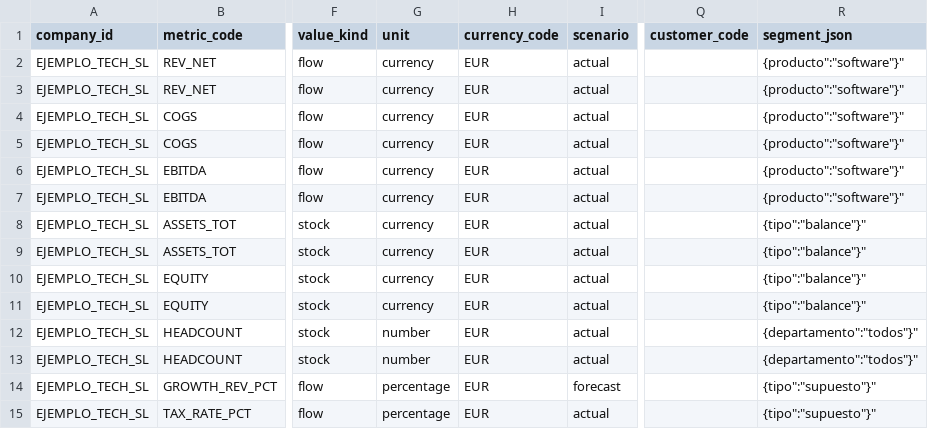
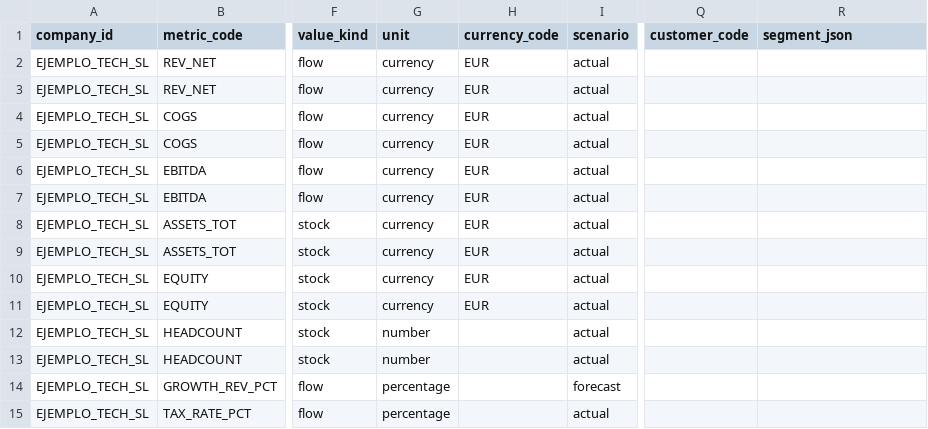
Before and after one commit to Garzer09/finanzas-pyme-vision, a CSV file: public/templates/facts.csv, drawn as a sheet; only a part is shown, gaps mark what is left out; the diff names each change by its address in the sheet, - before the commit and + after, or states it on an @@ line.

```diff
--- a/public/templates/facts.csv
+++ b/public/templates/facts.csv
-R2:R7 (segment_json): {producto":"software"}"
+R2:R7 (segment_json): (empty)
-R8:R11 (segment_json): {tipo":"balance"}"
+R8:R11 (segment_json): (empty)
-H12:H15 (currency_code): EUR
+H12:H15 (currency_code): (empty)
-R12:R13 (segment_json): {departamento":"todos"}"
+R12:R13 (segment_json): (empty)
-R14:R15 (segment_json): {tipo":"supuesto"}"
+R14:R15 (segment_json): (empty)
```
Also changed, not shown: public/templates/company_profile_unified.csv, public/templates/debt_balances.csv, 2 other files.
